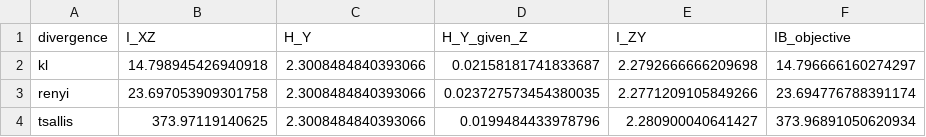
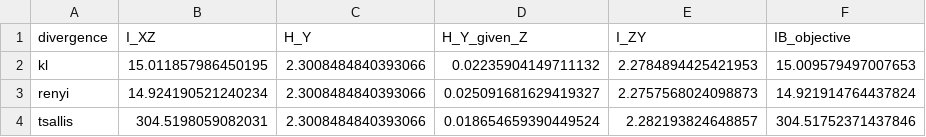
Before and after one commit to Pranabgit-hub/VIB_BTP, a CSV file: V3/results/information_analysis/information_analysis.csv, drawn as a sheet.

Commit message:
Ran the V3 folder for results and plots

```diff
--- a/V3/results/information_analysis/information_analysis.csv
+++ b/V3/results/information_analysis/information_analysis.csv
@@ -1,4 +1,4 @@
 divergence,I_XZ,H_Y,H_Y_given_Z,I_ZY,IB_objective
-kl,14.798945426940918,2.3008484840393066,0.02158181741833687,2.2792666666209698,14.796666160274297
-renyi,23.697053909301758,2.3008484840393066,0.023727573454380035,2.2771209105849266,23.694776788391174
-tsallis,373.97119140625,2.3008484840393066,0.0199484433978796,2.280900040641427,373.96891050620934
+kl,15.011857986450195,2.3008484840393066,0.02235904149711132,2.2784894425421953,15.009579497007653
+renyi,14.924190521240234,2.3008484840393066,0.025091681629419327,2.2757568024098873,14.921914764437824
+tsallis,304.5198059082031,2.3008484840393066,0.018654659390449524,2.282193824648857,304.51752371437846
```
Also changed, not shown: 31 other files.
